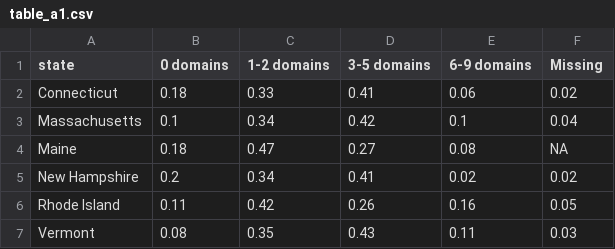
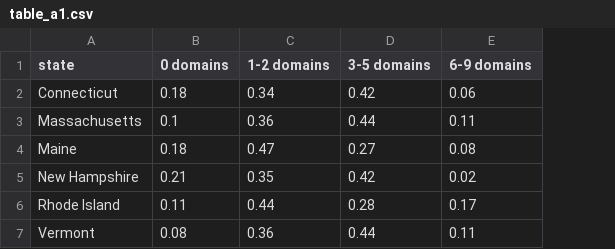
Before and after one commit to jdavelar/barr-3-survey, a CSV file: output/tables/table_a1.csv, drawn as a sheet; the diff names each change by its address in the sheet, - before the commit and + after, or states it on an @@ line.

```diff
--- a/output/tables/table_a1.csv
+++ b/output/tables/table_a1.csv
-column F (Missing), rows 2-7: 0.02 | 0.04 | NA | 0.02 | 0.05 | 0.03
-C2 (1-2 domains): 0.33
+C2 (1-2 domains): 0.34
-D2 (3-5 domains): 0.41
+D2 (3-5 domains): 0.42
-C3 (1-2 domains): 0.34
+C3 (1-2 domains): 0.36
-D3 (3-5 domains): 0.42
+D3 (3-5 domains): 0.44
-E3 (6-9 domains): 0.1
+E3 (6-9 domains): 0.11
-B5 (0 domains): 0.2
+B5 (0 domains): 0.21
-C5 (1-2 domains): 0.34
+C5 (1-2 domains): 0.35
-D5 (3-5 domains): 0.41
+D5 (3-5 domains): 0.42
-C6 (1-2 domains): 0.42
+C6 (1-2 domains): 0.44
-D6 (3-5 domains): 0.26
+D6 (3-5 domains): 0.28
-E6 (6-9 domains): 0.16
+E6 (6-9 domains): 0.17
-C7 (1-2 domains): 0.35
+C7 (1-2 domains): 0.36
-D7 (3-5 domains): 0.43
+D7 (3-5 domains): 0.44
```
Also changed, not shown: output/tables/table_a2.2.csv, output/tables/table_a4.csv, 25 other files.
